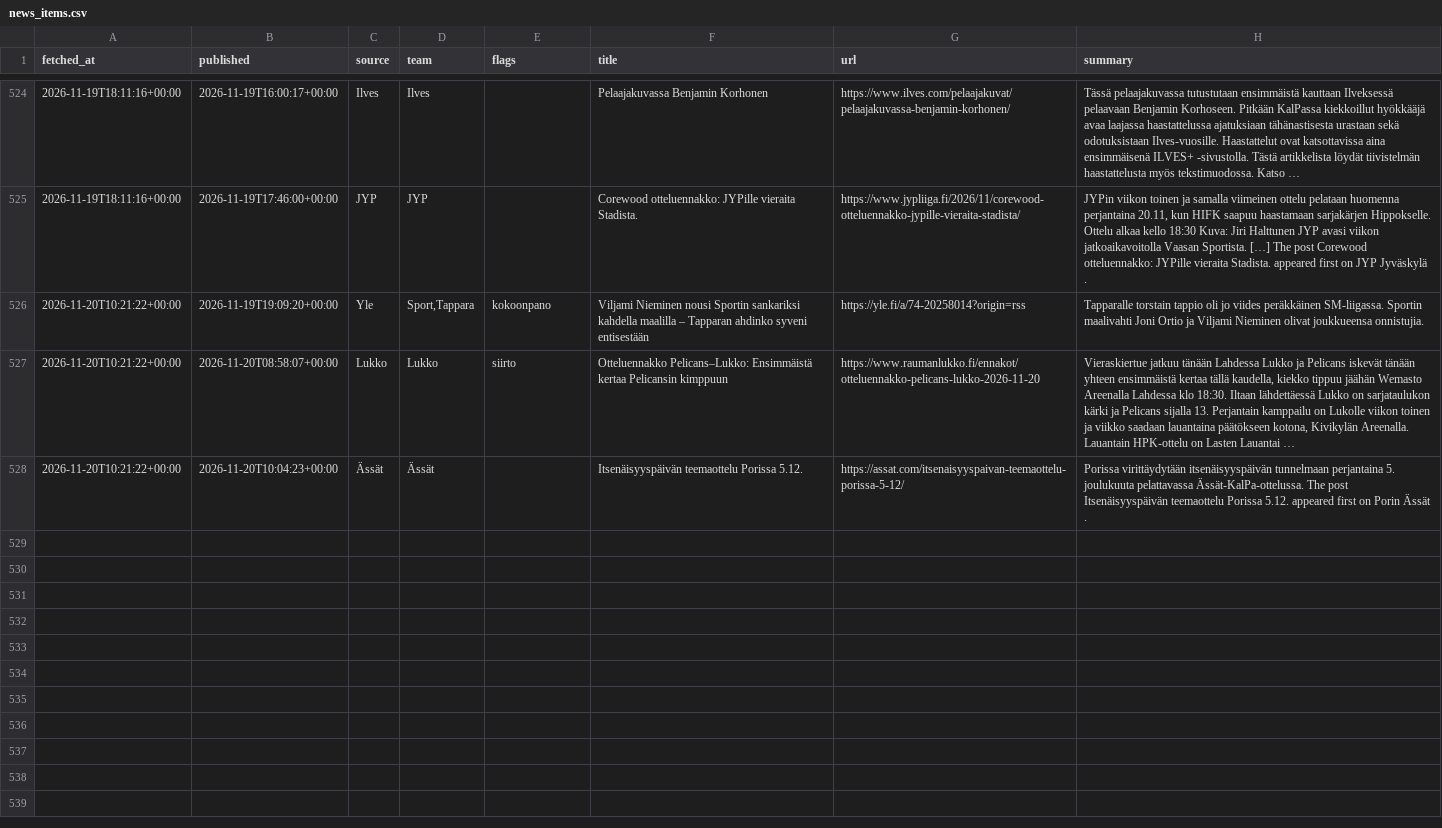
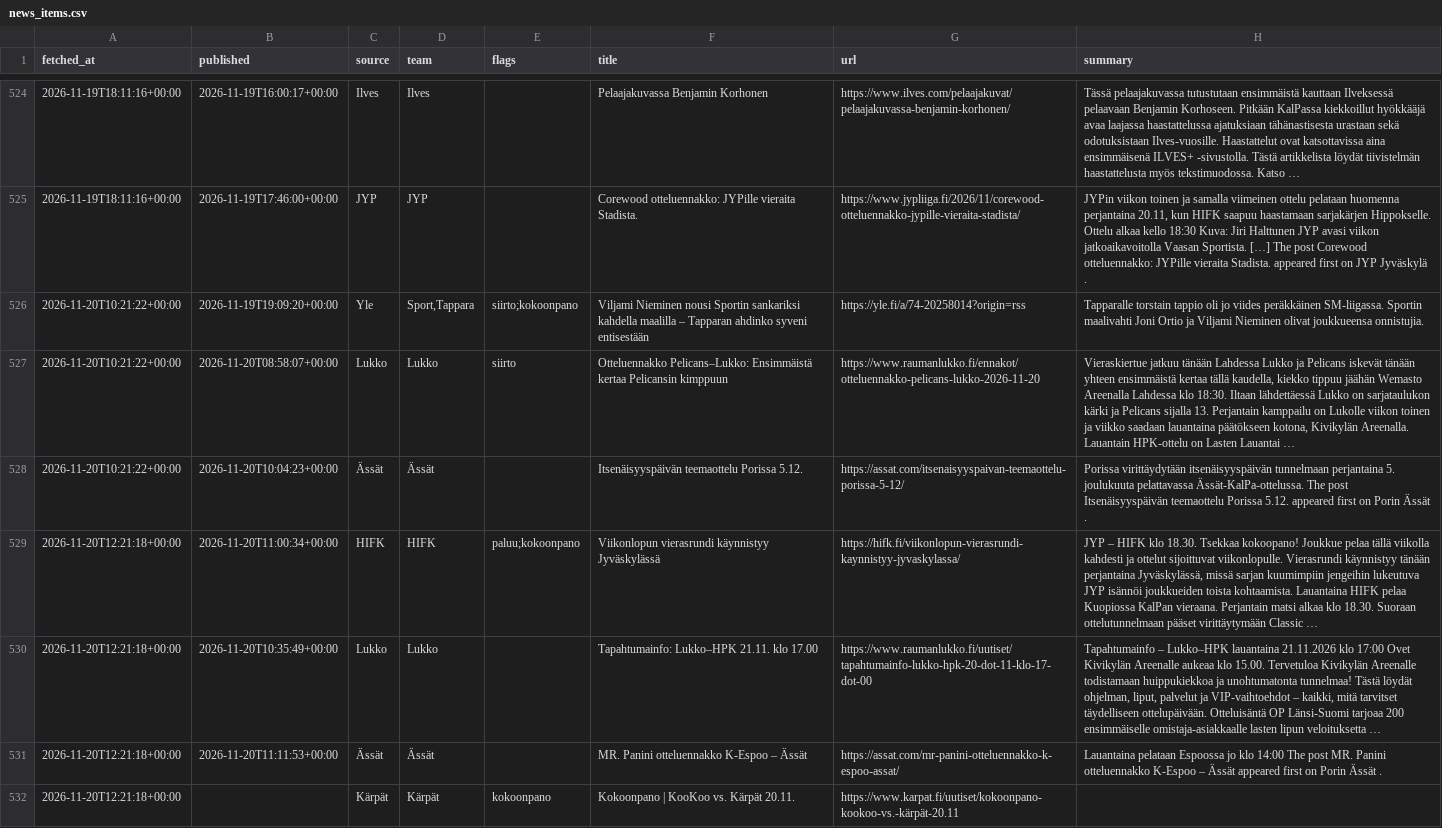
Before and after one commit to mikaheino/liiga-2026-27, a CSV file: news_items.csv, drawn as a sheet; only a part is shown, gaps mark what is left out; the diff names each change by its address in the sheet, - before the commit and + after, or states it on an @@ line.

```diff
--- a/news_items.csv
+++ b/news_items.csv
-E526 (flags): kokoonpano
+E526 (flags): siirto;kokoonpano
+row 529: 2026-11-20T12:21:18+00:00 | 2026-11-20T11:00:34+00:00 | HIFK | HIFK | paluu;kokoonpano | Viikonlopun vierasrundi käynnistyy Jyväskylässä | https://hifk.fi/viikonlopun-vierasrundi-kaynnistyy-jyvaskylassa/ | JYP – HIFK klo 18.30. Tsekkaa kokoopano! Joukkue pelaa tällä viikolla kahdesti ja ottelut sijoittuvat viikonlopulle. Vierasrundi käynnistyy tänään perjantaina Jyväskylässä, missä sarjan kuumimpiin jengeihin lukeutuva JYP isännöi joukkueiden toista kohtaamista. Lauantaina HIFK pelaa Kuopiossa KalPan vieraana. Perjantain matsi alkaa klo 18.30. Suoraan ottelutunnelmaan pääset virittäytymään Classic …
+row 530: 2026-11-20T12:21:18+00:00 | 2026-11-20T10:35:49+00:00 | Lukko | Lukko |  | Tapahtumainfo: Lukko–HPK 21.11. klo 17.00 | https://www.raumanlukko.fi/uutiset/tapahtumainfo-lukko-hpk-20-dot-11-klo-17-dot-00 | Tapahtumainfo – Lukko–HPK lauantaina 21.11.2026 klo 17:00 Ovet Kivikylän Areenalle aukeaa klo 15.00. Tervetuloa Kivikylän Areenalle todistamaan huippukiekkoa ja unohtumatonta tunnelmaa! Tästä löydät ohjelman, liput, palvelut ja VIP-vaihtoehdot – kaikki, mitä tarvitset täydelliseen ottelupäivään. Otteluisäntä OP Länsi-Suomi tarjoaa 200 ensimmäiselle omistaja-asiakkaalle lasten lipun veloituksetta …
+row 531: 2026-11-20T12:21:18+00:00 | 2026-11-20T11:11:53+00:00 | Ässät | Ässät |  | MR. Panini otteluennakko K-Espoo – Ässät | https://assat.com/mr-panini-otteluennakko-k-espoo-assat/ | Lauantaina pelataan Espoossa jo klo 14:00 The post MR. Panini otteluennakko K-Espoo – Ässät appeared first on Porin Ässät .
+row 532: 2026-11-20T12:21:18+00:00 |  | Kärpät | Kärpät | kokoonpano | Kokoonpano | KooKoo vs. Kärpät 20.11. | https://www.karpat.fi/uutiset/kokoonpano-kookoo-vs.-kärpät-20.11
```
Also changed, not shown: lineup_games.csv, 1 other file.
